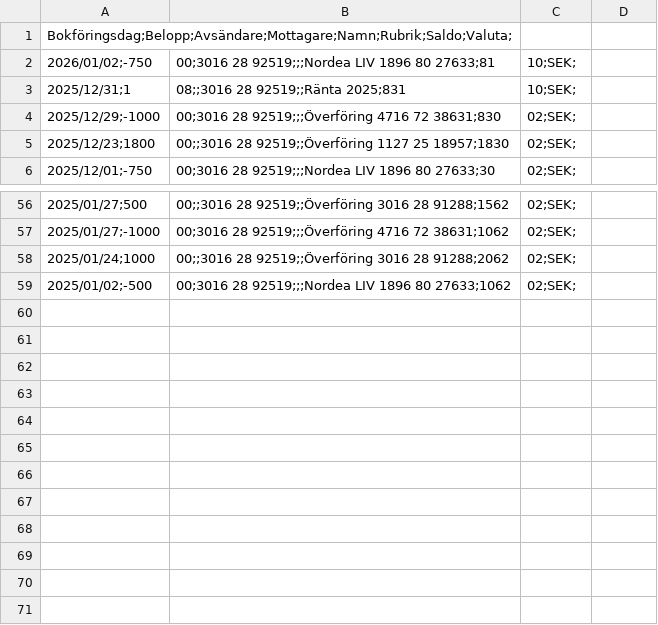
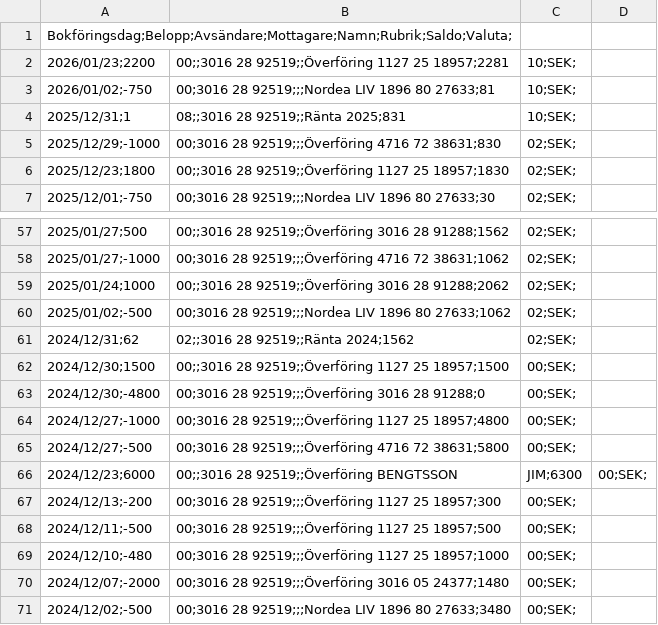
Before and after one commit to jimbengtsson1992/expenses_app, a CSV file: assets/data/SPARKONTO 3016 28 92519 - 2026-01-25 16.56.50.csv (was assets/data/SPARKONTO 3016 28 92519 - 2026-01-15 21.43.25.csv), drawn as a sheet; only a part is shown, gaps mark what is left out; the diff names each change by its address in the sheet, - before the commit and + after, or states it on an @@ line.

```diff
--- a/assets/data/SPARKONTO 3016 28 92519 - 2026-01-15 21.43.25.csv
+++ b/assets/data/SPARKONTO 3016 28 92519 - 2026-01-25 16.56.50.csv
+row 2: 2026/01/23;2200 | 00;;3016 28 92519;;Överföring 1127 25 18957;2281 | 10;SEK;
+row 61: 2024/12/31;62 | 02;;3016 28 92519;;Ränta 2024;1562 | 02;SEK;
+row 62: 2024/12/30;1500 | 00;;3016 28 92519;;Överföring 1127 25 18957;1500 | 00;SEK;
+row 63: 2024/12/30;-4800 | 00;3016 28 92519;;;Överföring 3016 28 91288;0 | 00;SEK;
+row 64: 2024/12/27;-1000 | 00;3016 28 92519;;;Överföring 1127 25 18957;4800 | 00;SEK;
+row 65: 2024/12/27;-500 | 00;3016 28 92519;;;Överföring 4716 72 38631;5800 | 00;SEK;
+row 66: 2024/12/23;6000 | 00;;3016 28 92519;;Överföring BENGTSSON | JIM;6300 | 00;SEK;
+row 67: 2024/12/13;-200 | 00;3016 28 92519;;;Överföring 1127 25 18957;300 | 00;SEK;
+row 68: 2024/12/11;-500 | 00;3016 28 92519;;;Överföring 1127 25 18957;500 | 00;SEK;
+row 69: 2024/12/10;-480 | 00;3016 28 92519;;;Överföring 1127 25 18957;1000 | 00;SEK;
+row 70: 2024/12/07;-2000 | 00;3016 28 92519;;;Överföring 3016 05 24377;1480 | 00;SEK;
+row 71: 2024/12/02;-500 | 00;3016 28 92519;;;Nordea LIV 1896 80 27633;3480 | 00;SEK;
```
Also changed, not shown: assets/data/PERSONKONTO 1127 25 18957 - 2026-01-25 16.55.40.csv, assets/data/SPARKONTO 3016 28 91288 - 2026-01-25 16.56.35.csv.
